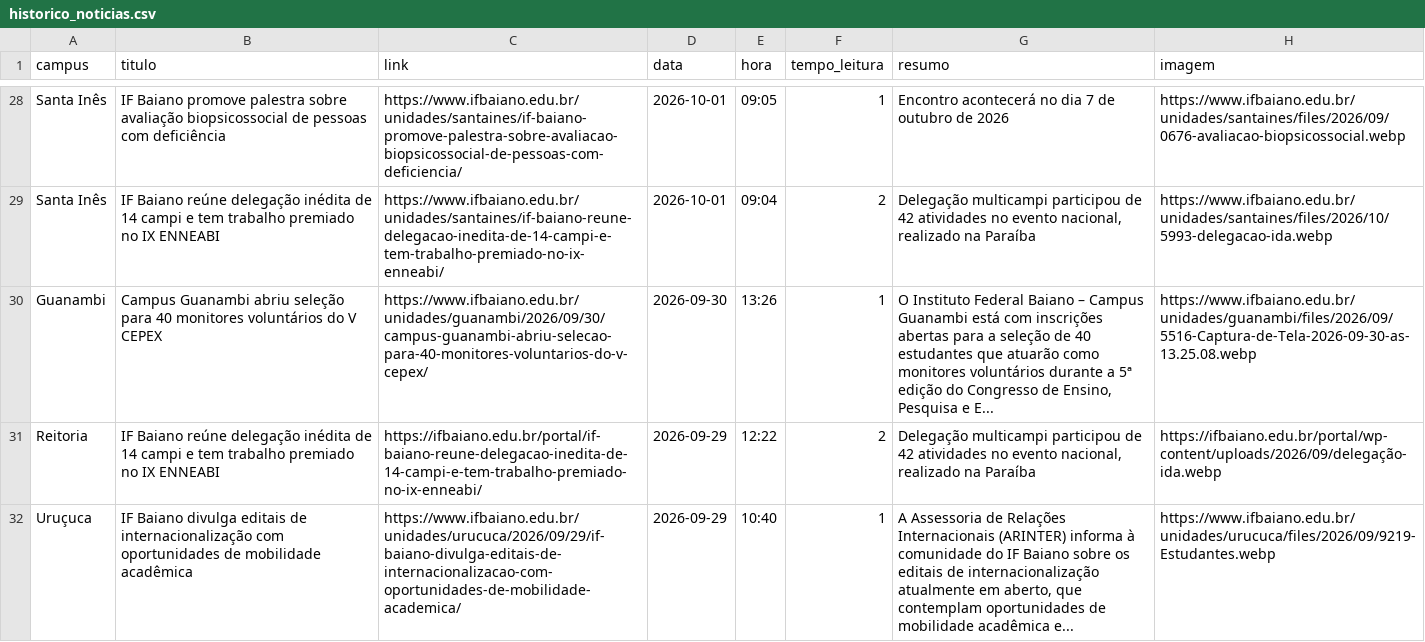
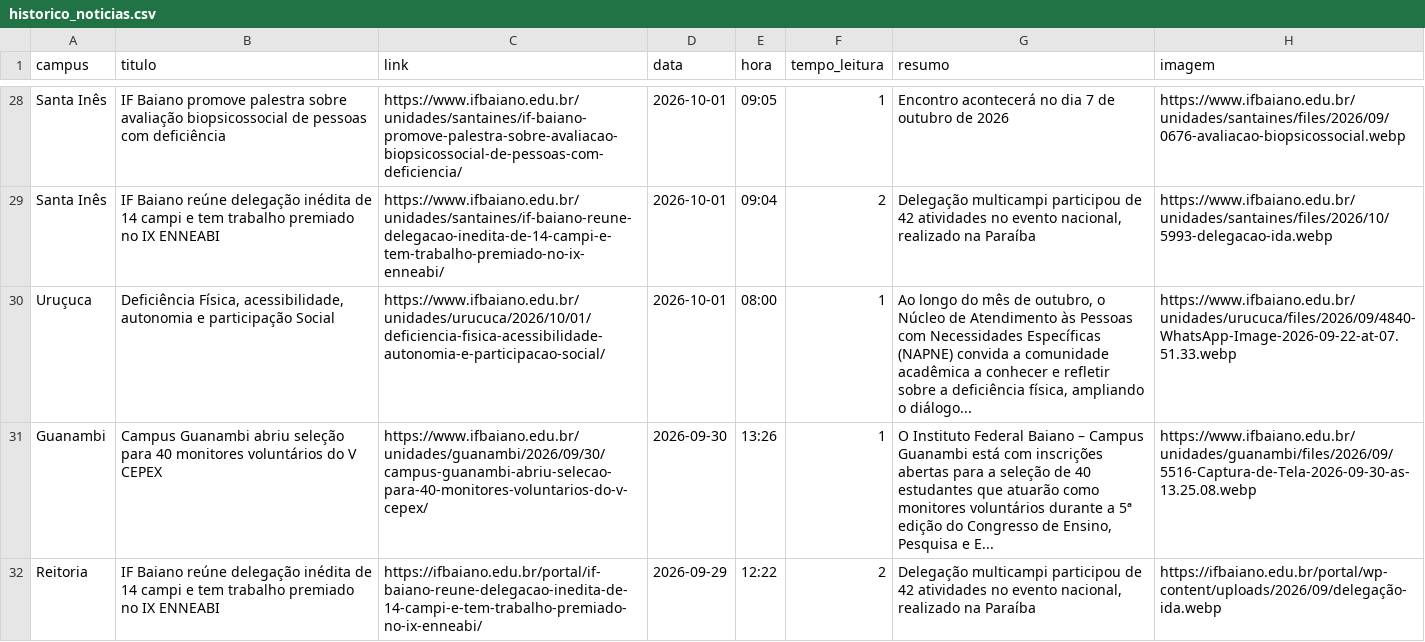
Before and after one commit to ascomifbaiano/jornal-bembaiano, a CSV file: data/historico_noticias.csv, drawn as a sheet; only a part is shown, gaps mark what is left out; the shorter side is filled out with more unchanged rows.

```diff
--- a/data/historico_noticias.csv
+++ b/data/historico_noticias.csv
@@ -29,2 +29,3 @@ Santa Inês,IF Baiano promove palestra sobre avaliação biopsicossocial de pess
 Santa Inês,IF Baiano reúne delegação inédita de 14 campi e tem trabalho premiado no IX ENNEABI,https://www.ifbaiano.edu.br/unidades/santaines/if-baiano-reune-delegacao-inedita-de-14-campi-e-tem-trabalho-premiado-no-ix-enneabi/,2026-10-01,09:04,2,"Delegação multicampi participou de 42 atividades no evento nacional, realizado na Paraíba",https://www.ifbaiano.edu.br/unidades/santaines/files/2026/10/5993-delegacao-ida.webp
+Uruçuca,"Deficiência Física, acessibilidade, autonomia e participação Social",https://www.ifbaiano.edu.br/unidades/urucuca/2026/10/01/deficiencia-fisica-acessibilidade-autonomia-e-participacao-social/,2026-10-01,08:00,1,"Ao longo do mês de outubro, o Núcleo de Atendimento às Pessoas com Necessidades Específicas (NAPNE) convida a comunidade acadêmica a conhecer e refletir sobre a deficiência física, ampliando o diálogo...",https://www.ifbaiano.edu.br/unidades/urucuca/files/2026/09/4840-WhatsApp-Image-2026-09-22-at-07.51.33.webp
 Guanambi,Campus Guanambi abriu seleção para 40 monitores voluntários do V CEPEX,https://www.ifbaiano.edu.br/unidades/guanambi/2026/09/30/campus-guanambi-abriu-selecao-para-40-monitores-voluntarios-do-v-cepex/,2026-09-30,13:26,1,"O Instituto Federal Baiano – Campus Guanambi está com inscrições abertas para a seleção de 40 estudantes que atuarão como monitores voluntários durante a 5ª edição do Congresso de Ensino, Pesquisa e E...",https://www.ifbaiano.edu.br/unidades/guanambi/files/2026/09/5516-Captura-de-Tela-2026-09-30-as-13.25.08.webp
```
